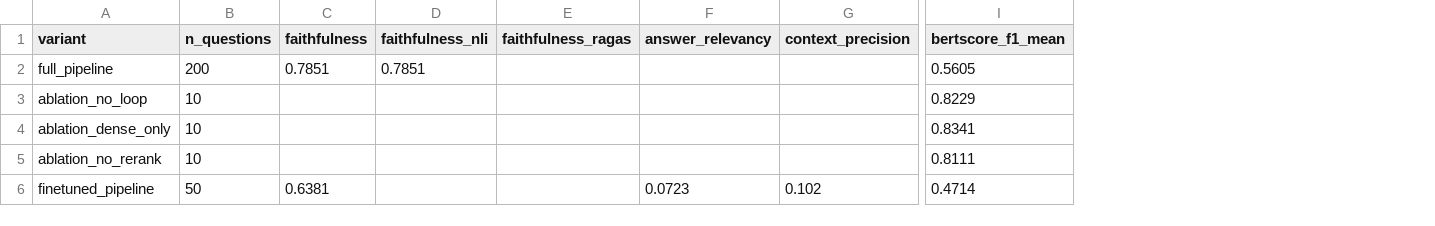
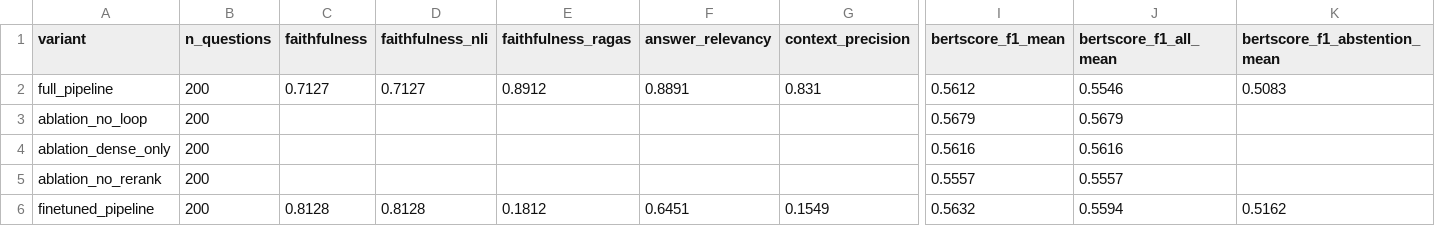
Before and after one commit to tsechinchi/medical-rag-agent, a CSV file: experiments/all_results.csv, drawn as a sheet; only a part is shown, gaps mark what is left out; the diff covers the shown part only; the diff names each change by its address in the sheet, - before the commit and + after, or states it on an @@ line.

```diff
--- a/experiments/all_results.csv
+++ b/experiments/all_results.csv
+column J (bertscore_f1_all_mean), rows 2-6: 0.5546 | 0.5679 | 0.5616 | 0.5557 | 0.5594
+column K (bertscore_f1_abstention_mean), rows 2-6: 0.5083 |  |  |  | 0.5162
-C2 (faithfulness): 0.7851
+C2 (faithfulness): 0.7127
-D2 (faithfulness_nli): 0.7851
+D2 (faithfulness_nli): 0.7127
-E2 (faithfulness_ragas): (empty)
+E2 (faithfulness_ragas): 0.8912
-F2 (answer_relevancy): (empty)
+F2 (answer_relevancy): 0.8891
-G2 (context_precision): (empty)
+G2 (context_precision): 0.831
-I2 (bertscore_f1_mean): 0.5605
+I2 (bertscore_f1_mean): 0.5612
-B3:B5 (n_questions): 10
+B3:B5 (n_questions): 200
-I3 (bertscore_f1_mean): 0.8229
+I3 (bertscore_f1_mean): 0.5679
-I4 (bertscore_f1_mean): 0.8341
+I4 (bertscore_f1_mean): 0.5616
-I5 (bertscore_f1_mean): 0.8111
+I5 (bertscore_f1_mean): 0.5557
-B6 (n_questions): 50
+B6 (n_questions): 200
-C6 (faithfulness): 0.6381
+C6 (faithfulness): 0.8128
-D6 (faithfulness_nli): (empty)
+D6 (faithfulness_nli): 0.8128
-E6 (faithfulness_ragas): (empty)
+E6 (faithfulness_ragas): 0.1812
-F6 (answer_relevancy): 0.0723
+F6 (answer_relevancy): 0.6451
-G6 (context_precision): 0.102
+G6 (context_precision): 0.1549
-I6 (bertscore_f1_mean): 0.4714
+I6 (bertscore_f1_mean): 0.5632
```
Also changed, not shown: 9 edited cells elsewhere in this file, experiments/ablation_dense_only.csv, experiments/ablation_no_loop.csv, 5 other files.
